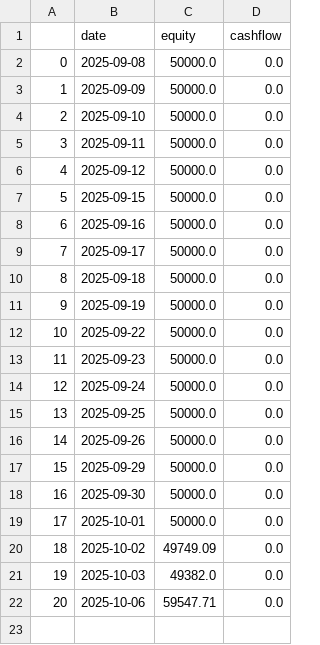
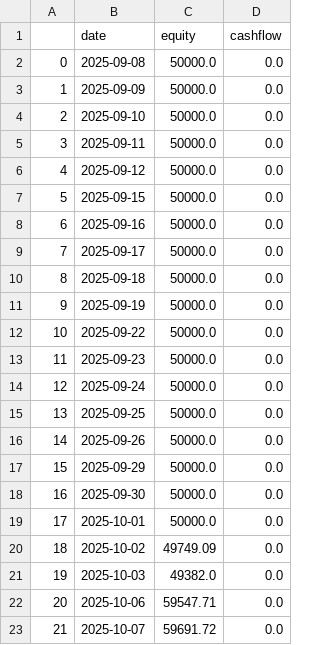
Before and after one commit to Zequn-Li/SisypheanStrategyTrackRecord, a CSV file: track_record.csv, drawn as a sheet.

```diff
--- a/track_record.csv
+++ b/track_record.csv
@@ -22 +22,2 @@
 20,2025-10-06,59547.71,0.0
+21,2025-10-07,59691.72,0.0
```
